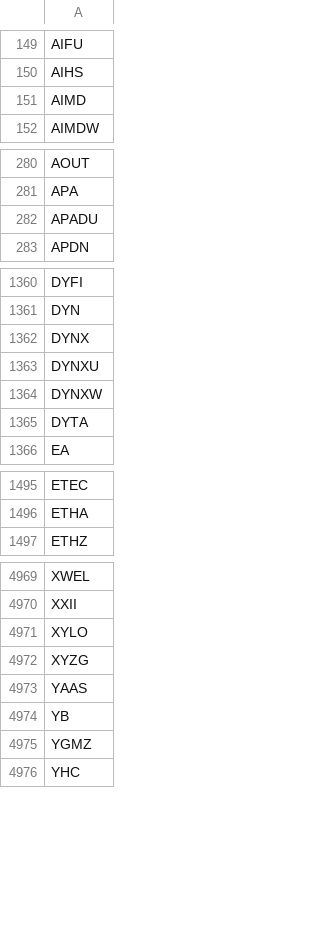
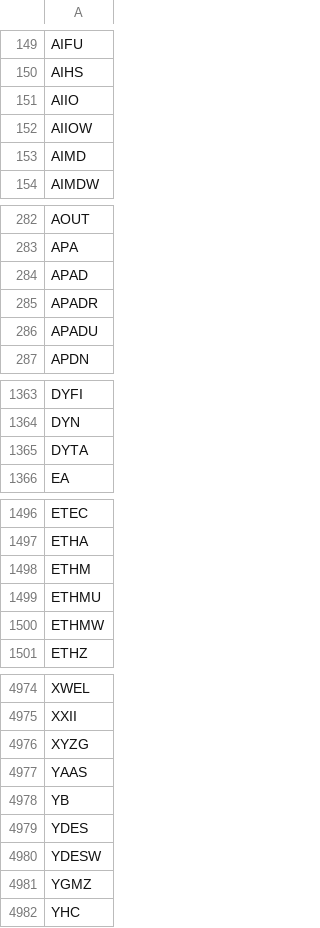
Before and after one commit to lsm914/finance, a CSV file: data/nasdaq_tickers.csv, drawn as a sheet; only a part is shown, gaps mark what is left out; the diff covers the shown part only.

```diff
--- a/data/nasdaq_tickers.csv
+++ b/data/nasdaq_tickers.csv
@@ -150,2 +150,4 @@ AIFU
 AIHS
+AIIO
+AIIOW
 AIMD
@@ -281,2 +283,4 @@ AOUT
 APA
+APAD
+APADR
 APADU
@@ -1361,5 +1364,2 @@ DYFI
 DYN
-DYNX
-DYNXU
-DYNXW
 DYTA
@@ -1496,2 +1497,5 @@ ETEC
 ETHA
+ETHM
+ETHMU
+ETHMW
 ETHZ
@@ -4970,3 +4975,2 @@ XWEL
 XXII
-XYLO
 XYZG
@@ -4974,2 +4978,4 @@ YAAS
 YB
+YDES
+YDESW
 YGMZ
```
Also changed, not shown: 16 added rows and 15 removed rows elsewhere in this file.
